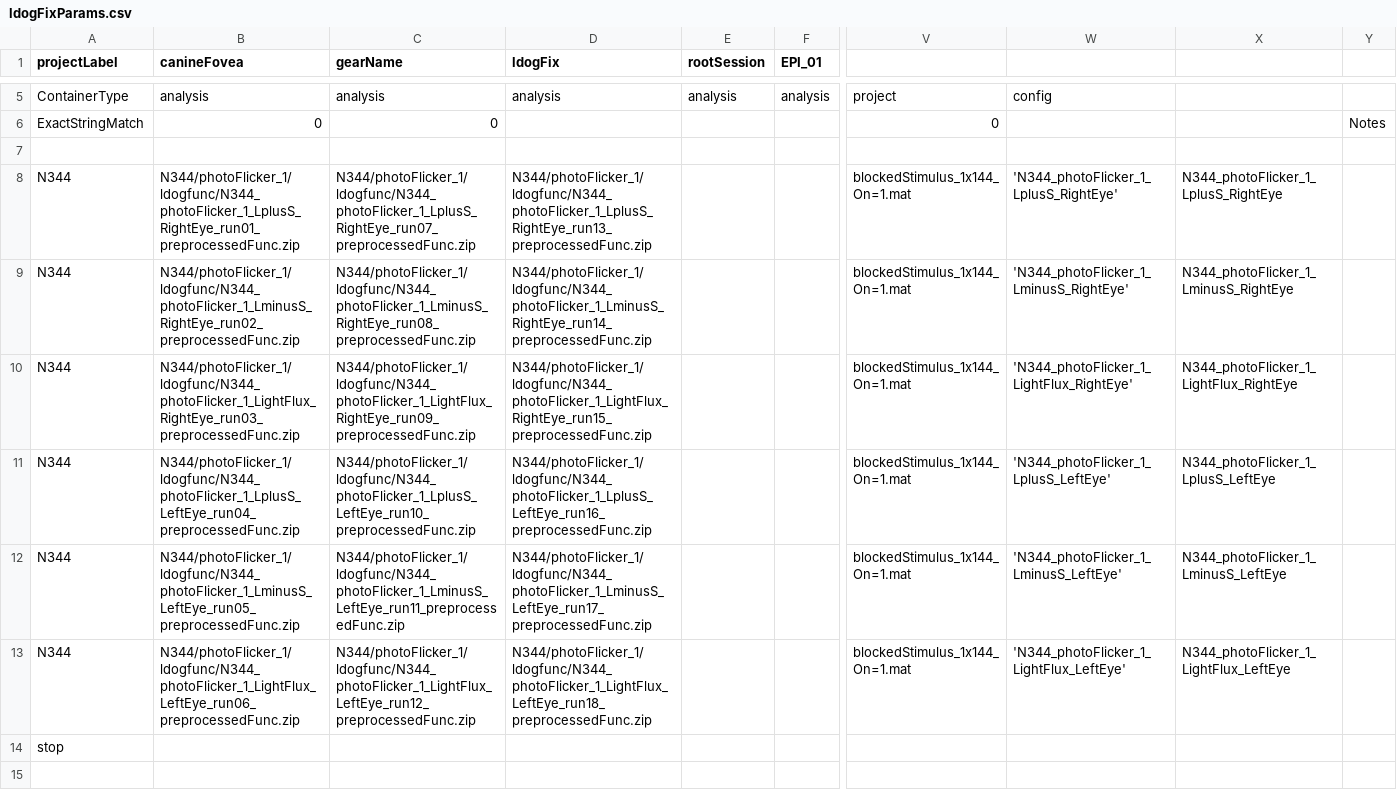
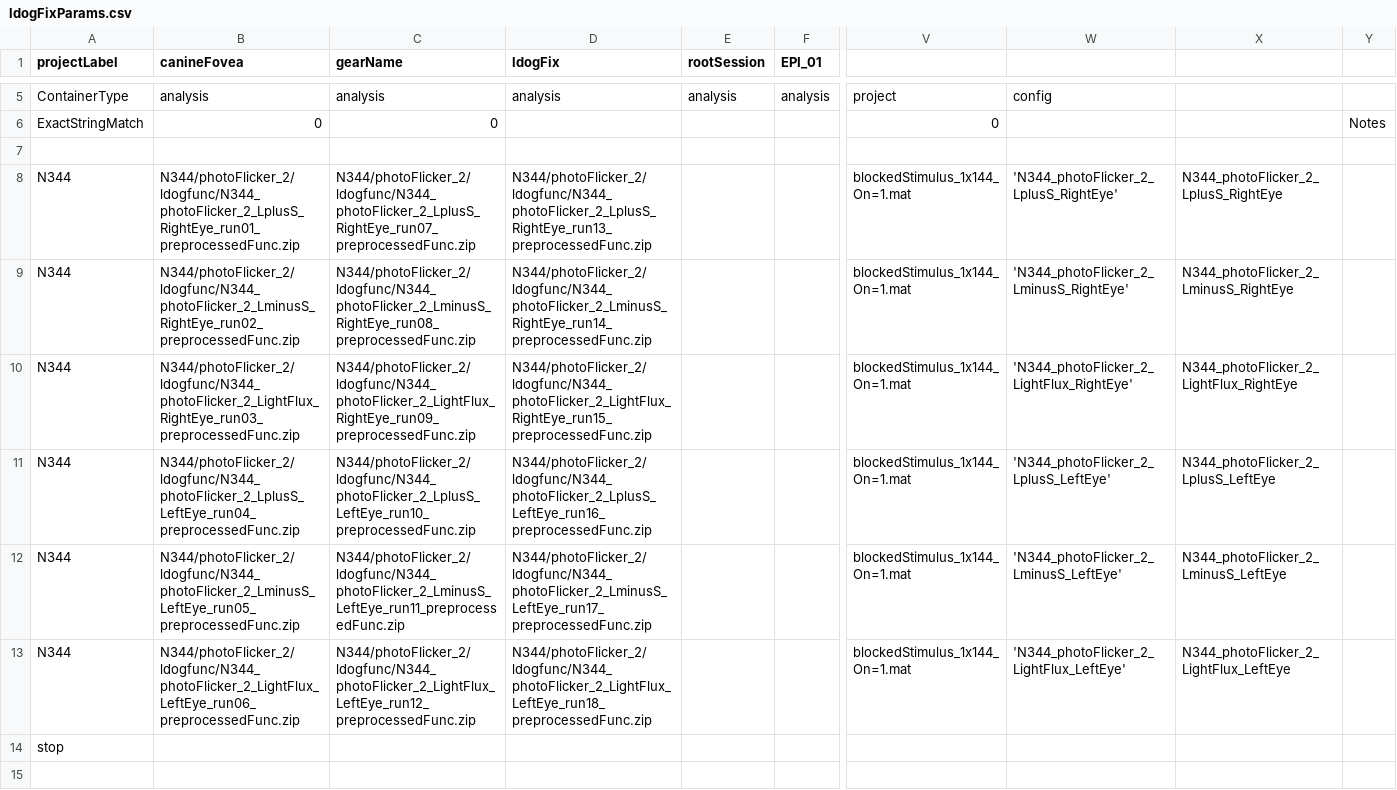
Before and after one commit to gkaguirrelab/mriLDOGAnalysis, a CSV file: submitGears/ldogFixParams.csv, drawn as a sheet; only a part is shown, gaps mark what is left out; the diff names each change by its address in the sheet, - before the commit and + after, or states it on an @@ line.

```diff
--- a/submitGears/ldogFixParams.csv
+++ b/submitGears/ldogFixParams.csv
-B8 (canineFovea): N344/photoFlicker_1/ldogfunc/N344_photoFlicker_1_LplusS_RightEye_run01_preprocessedFunc.zip
+B8 (canineFovea): N344/photoFlicker_2/ldogfunc/N344_photoFlicker_2_LplusS_RightEye_run01_preprocessedFunc.zip
-C8 (gearName): N344/photoFlicker_1/ldogfunc/N344_photoFlicker_1_LplusS_RightEye_run07_preprocessedFunc.zip
+C8 (gearName): N344/photoFlicker_2/ldogfunc/N344_photoFlicker_2_LplusS_RightEye_run07_preprocessedFunc.zip
-D8 (ldogFix): N344/photoFlicker_1/ldogfunc/N344_photoFlicker_1_LplusS_RightEye_run13_preprocessedFunc.zip
+D8 (ldogFix): N344/photoFlicker_2/ldogfunc/N344_photoFlicker_2_LplusS_RightEye_run13_preprocessedFunc.zip
-W8: 'N344_photoFlicker_1_LplusS_RightEye'
+W8: 'N344_photoFlicker_2_LplusS_RightEye'
-X8: N344_photoFlicker_1_LplusS_RightEye
+X8: N344_photoFlicker_2_LplusS_RightEye
-B9 (canineFovea): N344/photoFlicker_1/ldogfunc/N344_photoFlicker_1_LminusS_RightEye_run02_preprocessedFunc.zip
+B9 (canineFovea): N344/photoFlicker_2/ldogfunc/N344_photoFlicker_2_LminusS_RightEye_run02_preprocessedFunc.zip
-C9 (gearName): N344/photoFlicker_1/ldogfunc/N344_photoFlicker_1_LminusS_RightEye_run08_preprocessedFunc.zip
+C9 (gearName): N344/photoFlicker_2/ldogfunc/N344_photoFlicker_2_LminusS_RightEye_run08_preprocessedFunc.zip
-D9 (ldogFix): N344/photoFlicker_1/ldogfunc/N344_photoFlicker_1_LminusS_RightEye_run14_preprocessedFunc.zip
+D9 (ldogFix): N344/photoFlicker_2/ldogfunc/N344_photoFlicker_2_LminusS_RightEye_run14_preprocessedFunc.zip
-W9: 'N344_photoFlicker_1_LminusS_RightEye'
+W9: 'N344_photoFlicker_2_LminusS_RightEye'
-X9: N344_photoFlicker_1_LminusS_RightEye
+X9: N344_photoFlicker_2_LminusS_RightEye
-B10 (canineFovea): N344/photoFlicker_1/ldogfunc/N344_photoFlicker_1_LightFlux_RightEye_run03_preprocessedFunc.zip
+B10 (canineFovea): N344/photoFlicker_2/ldogfunc/N344_photoFlicker_2_LightFlux_RightEye_run03_preprocessedFunc.zip
-C10 (gearName): N344/photoFlicker_1/ldogfunc/N344_photoFlicker_1_LightFlux_RightEye_run09_preprocessedFunc.zip
+C10 (gearName): N344/photoFlicker_2/ldogfunc/N344_photoFlicker_2_LightFlux_RightEye_run09_preprocessedFunc.zip
-D10 (ldogFix): N344/photoFlicker_1/ldogfunc/N344_photoFlicker_1_LightFlux_RightEye_run15_preprocessedFunc.zip
+D10 (ldogFix): N344/photoFlicker_2/ldogfunc/N344_photoFlicker_2_LightFlux_RightEye_run15_preprocessedFunc.zip
-W10: 'N344_photoFlicker_1_LightFlux_RightEye'
+W10: 'N344_photoFlicker_2_LightFlux_RightEye'
-X10: N344_photoFlicker_1_LightFlux_RightEye
+X10: N344_photoFlicker_2_LightFlux_RightEye
-B11 (canineFovea): N344/photoFlicker_1/ldogfunc/N344_photoFlicker_1_LplusS_LeftEye_run04_preprocessedFunc.zip
+B11 (canineFovea): N344/photoFlicker_2/ldogfunc/N344_photoFlicker_2_LplusS_LeftEye_run04_preprocessedFunc.zip
-C11 (gearName): N344/photoFlicker_1/ldogfunc/N344_photoFlicker_1_LplusS_LeftEye_run10_preprocessedFunc.zip
+C11 (gearName): N344/photoFlicker_2/ldogfunc/N344_photoFlicker_2_LplusS_LeftEye_run10_preprocessedFunc.zip
-D11 (ldogFix): N344/photoFlicker_1/ldogfunc/N344_photoFlicker_1_LplusS_LeftEye_run16_preprocessedFunc.zip
+D11 (ldogFix): N344/photoFlicker_2/ldogfunc/N344_photoFlicker_2_LplusS_LeftEye_run16_preprocessedFunc.zip
-W11: 'N344_photoFlicker_1_LplusS_LeftEye'
+W11: 'N344_photoFlicker_2_LplusS_LeftEye'
-X11: N344_photoFlicker_1_LplusS_LeftEye
+X11: N344_photoFlicker_2_LplusS_LeftEye
-B12 (canineFovea): N344/photoFlicker_1/ldogfunc/N344_photoFlicker_1_LminusS_LeftEye_run05_preprocessedFunc.zip
+B12 (canineFovea): N344/photoFlicker_2/ldogfunc/N344_photoFlicker_2_LminusS_LeftEye_run05_preprocessedFunc.zip
-C12 (gearName): N344/photoFlicker_1/ldogfunc/N344_photoFlicker_1_LminusS_LeftEye_run11_preprocessedFunc.zip
+C12 (gearName): N344/photoFlicker_2/ldogfunc/N344_photoFlicker_2_LminusS_LeftEye_run11_preprocessedFunc.zip
-D12 (ldogFix): N344/photoFlicker_1/ldogfunc/N344_photoFlicker_1_LminusS_LeftEye_run17_preprocessedFunc.zip
+D12 (ldogFix): N344/photoFlicker_2/ldogfunc/N344_photoFlicker_2_LminusS_LeftEye_run17_preprocessedFunc.zip
-W12: 'N344_photoFlicker_1_LminusS_LeftEye'
+W12: 'N344_photoFlicker_2_LminusS_LeftEye'
-X12: N344_photoFlicker_1_LminusS_LeftEye
+X12: N344_photoFlicker_2_LminusS_LeftEye
-B13 (canineFovea): N344/photoFlicker_1/ldogfunc/N344_photoFlicker_1_LightFlux_LeftEye_run06_preprocessedFunc.zip
+B13 (canineFovea): N344/photoFlicker_2/ldogfunc/N344_photoFlicker_2_LightFlux_LeftEye_run06_preprocessedFunc.zip
-C13 (gearName): N344/photoFlicker_1/ldogfunc/N344_photoFlicker_1_LightFlux_LeftEye_run12_preprocessedFunc.zip
+C13 (gearName): N344/photoFlicker_2/ldogfunc/N344_photoFlicker_2_LightFlux_LeftEye_run12_preprocessedFunc.zip
-D13 (ldogFix): N344/photoFlicker_1/ldogfunc/N344_photoFlicker_1_LightFlux_LeftEye_run18_preprocessedFunc.zip
+D13 (ldogFix): N344/photoFlicker_2/ldogfunc/N344_photoFlicker_2_LightFlux_LeftEye_run18_preprocessedFunc.zip
-W13: 'N344_photoFlicker_1_LightFlux_LeftEye'
+W13: 'N344_photoFlicker_2_LightFlux_LeftEye'
-X13: N344_photoFlicker_1_LightFlux_LeftEye
+X13: N344_photoFlicker_2_LightFlux_LeftEye
```
Also changed, not shown: submitGears/ldogFuncParams.csv.
